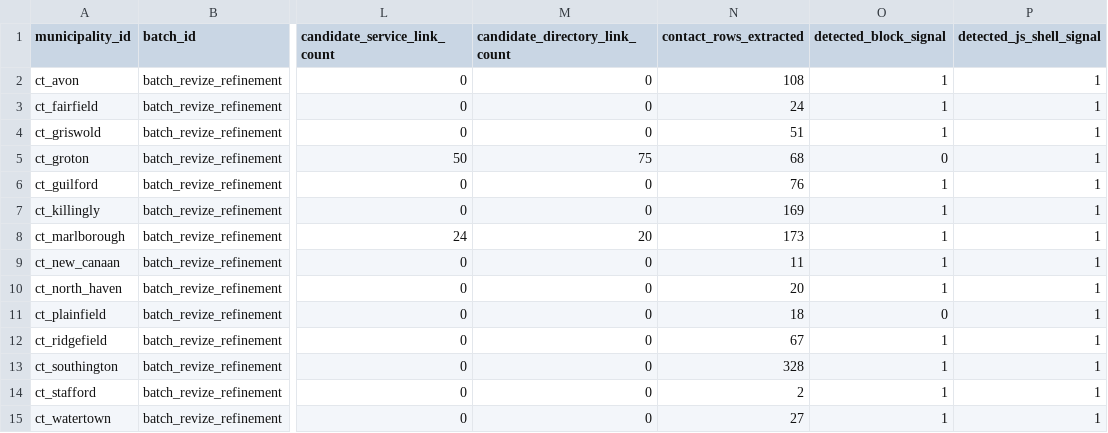
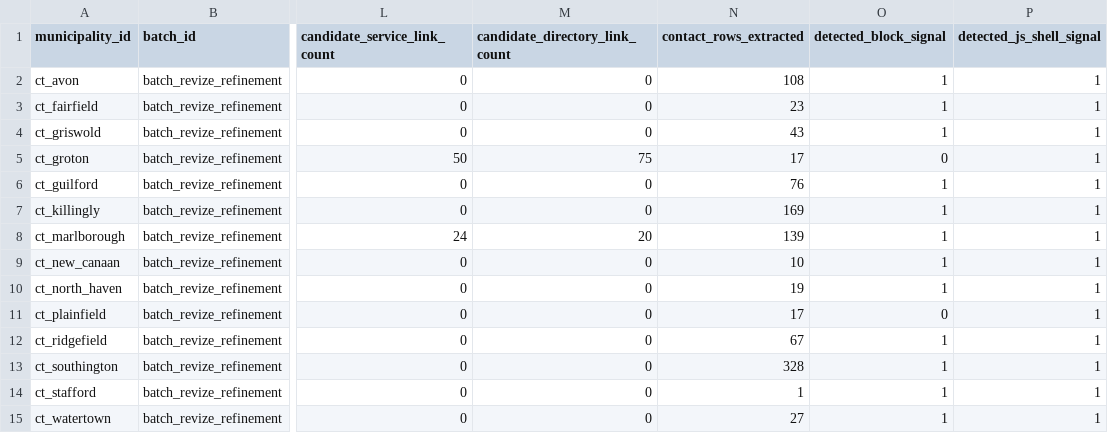
Before and after one commit to WmArmitage/municipal_mapper, a CSV file: outputs/batches/batch_revize_refinement/qa_crawl_diagnostics.csv, drawn as a sheet; only a part is shown, gaps mark what is left out; the diff names each change by its address in the sheet, - before the commit and + after, or states it on an @@ line.

```diff
--- a/outputs/batches/batch_revize_refinement/qa_crawl_diagnostics.csv
+++ b/outputs/batches/batch_revize_refinement/qa_crawl_diagnostics.csv
-N3 (contact_rows_extracted): 24
+N3 (contact_rows_extracted): 23
-N4 (contact_rows_extracted): 51
+N4 (contact_rows_extracted): 43
-N5 (contact_rows_extracted): 68
+N5 (contact_rows_extracted): 17
-N8 (contact_rows_extracted): 173
+N8 (contact_rows_extracted): 139
-N9 (contact_rows_extracted): 11
+N9 (contact_rows_extracted): 10
-N10 (contact_rows_extracted): 20
+N10 (contact_rows_extracted): 19
-N11 (contact_rows_extracted): 18
+N11 (contact_rows_extracted): 17
-N14 (contact_rows_extracted): 2
+N14 (contact_rows_extracted): 1
```
Also changed, not shown: outputs/batches/batch_revize_refinement/qa_batch_summary.csv, 6 other files.
